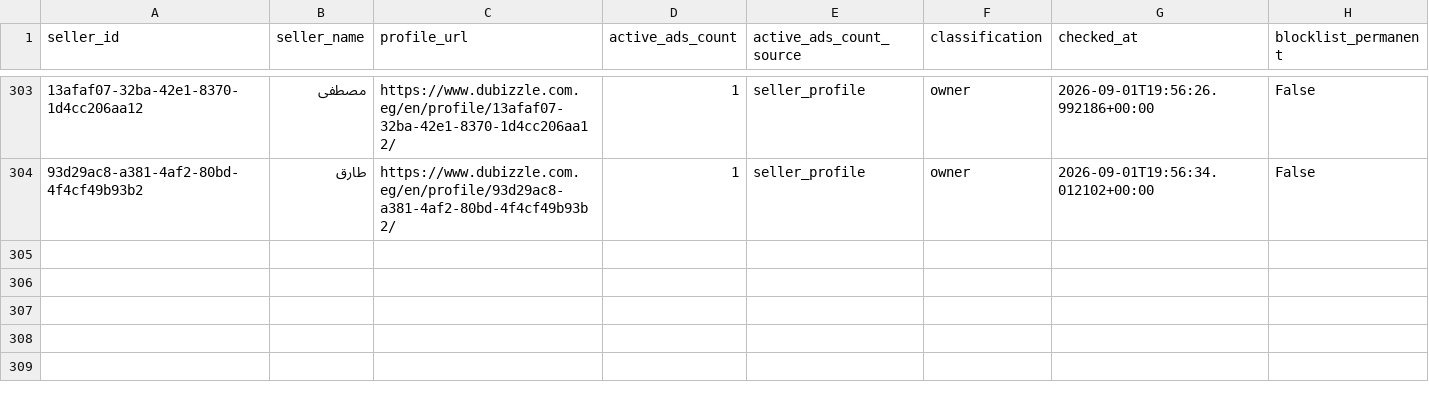
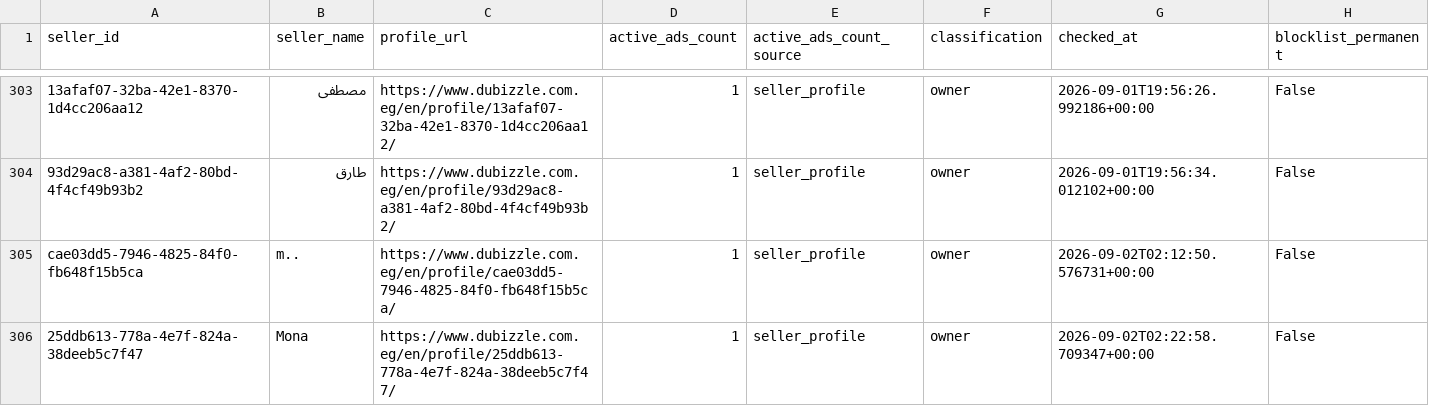
Before and after one commit to jack-reacher1/dubizzle-real-estate, a CSV file: data/sellers_cache.csv, drawn as a sheet; only a part is shown, gaps mark what is left out; the diff names each change by its address in the sheet, - before the commit and + after, or states it on an @@ line.

```diff
--- a/data/sellers_cache.csv
+++ b/data/sellers_cache.csv
+row 305: cae03dd5-7946-4825-84f0-fb648f15b5ca | m.. | https://www.dubizzle.com.eg/en/profile/cae03dd5-7946-4825-84f0-fb648f15b5ca/ | 1 | seller_profile | owner | 2026-09-02T02:12:50.576731+00:00 | False
+row 306: 25ddb613-778a-4e7f-824a-38deeb5c7f47 | Mona | https://www.dubizzle.com.eg/en/profile/25ddb613-778a-4e7f-824a-38deeb5c7f47/ | 1 | seller_profile | owner | 2026-09-02T02:22:58.709347+00:00 | False
```
Also changed, not shown: data/business_listings.csv, 2 other files.
